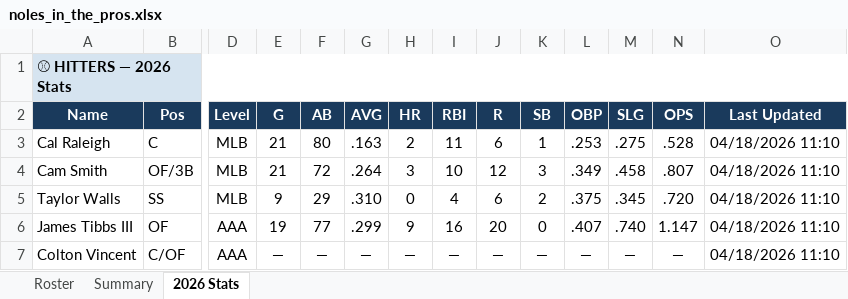
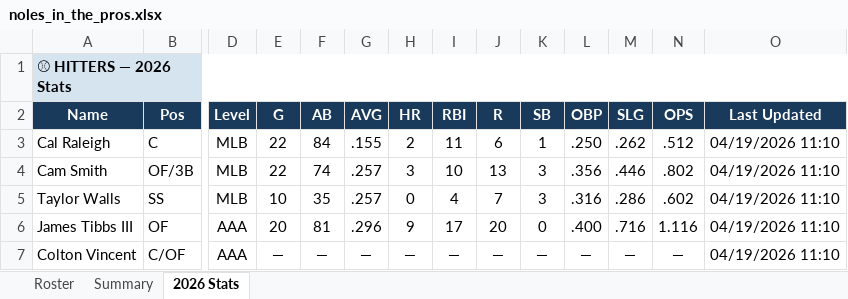
Before and after one commit to JohnVNoles/noles-in-the-show, an Excel workbook: noles_in_the_pros.xlsx, sheet 2026 Stats, drawn as a sheet; only a part is shown, gaps mark what is left out; values as stored, in another font and other column widths than the file's, no borders; the diff covers the shown part only; the diff names each change by its address in the sheet, - before the commit and + after, or states it on an @@ line.

```diff
--- a/noles_in_the_pros.xlsx (sheet 2026 Stats)
+++ b/noles_in_the_pros.xlsx (sheet 2026 Stats)
-E3:E4: 21
+E3:E4: 22
-F3: 80
+F3: 84
-G3: .163
+G3: .155
-L3: .253
+L3: .250
-M3: .275
+M3: .262
-N3: .528
+N3: .512
-O3:O7: 04/18/2026 11:10
+O3:O7: 04/19/2026 11:10
-F4: 72
+F4: 74
-G4: .264
+G4: .257
-J4: 12
+J4: 13
-L4: .349
+L4: .356
-M4: .458
+M4: .446
-N4: .807
+N4: .802
-E5: 9
+E5: 10
-F5: 29
+F5: 35
-G5: .310
+G5: .257
-J5: 6
+J5: 7
-K5: 2
+K5: 3
-L5: .375
+L5: .316
-M5: .345
+M5: .286
-N5: .720
+N5: .602
-E6: 19
+E6: 20
-F6: 77
+F6: 81
-G6: .299
+G6: .296
-I6: 16
+I6: 17
-L6: .407
+L6: .400
-M6: .740
+M6: .716
-N6: 1.147
+N6: 1.116
```
Also changed, not shown: 97 edited cells elsewhere in this sheet, 2 other files.
